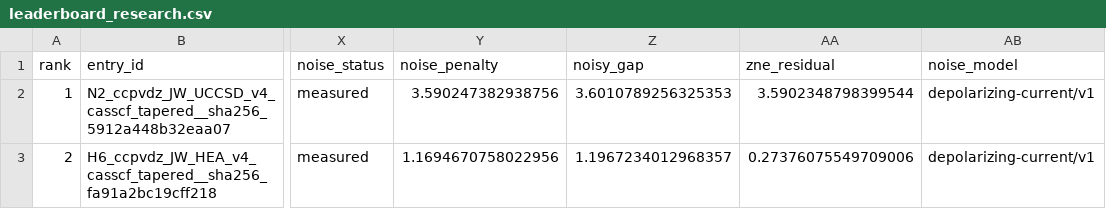
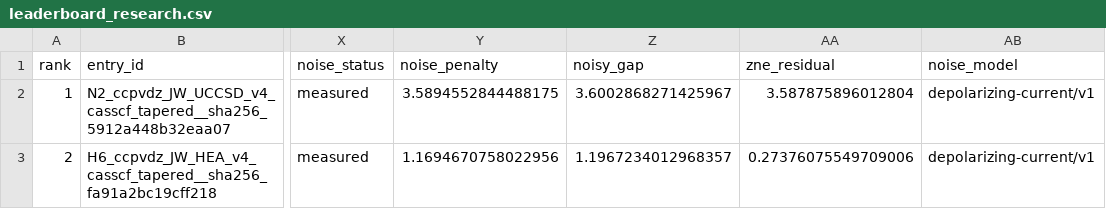
Before and after one commit to qencode-benchmark/qencode-benchmark, a CSV file: website/public/data/leaderboard_research.csv, drawn as a sheet; only a part is shown, gaps mark what is left out; the diff names each change by its address in the sheet, - before the commit and + after, or states it on an @@ line.

```diff
--- a/website/public/data/leaderboard_research.csv
+++ b/website/public/data/leaderboard_research.csv
-Y2 (noise_penalty): 3.590247382938756
+Y2 (noise_penalty): 3.5894552844488175
-Z2 (noisy_gap): 3.6010789256325353
+Z2 (noisy_gap): 3.6002868271425967
-AA2 (zne_residual): 3.5902348798399544
+AA2 (zne_residual): 3.587875896012804
```
Also changed, not shown: experiments/noisy_tier/summary.csv, website/public/data/leaderboard_accuracy.csv, 57 other files.
